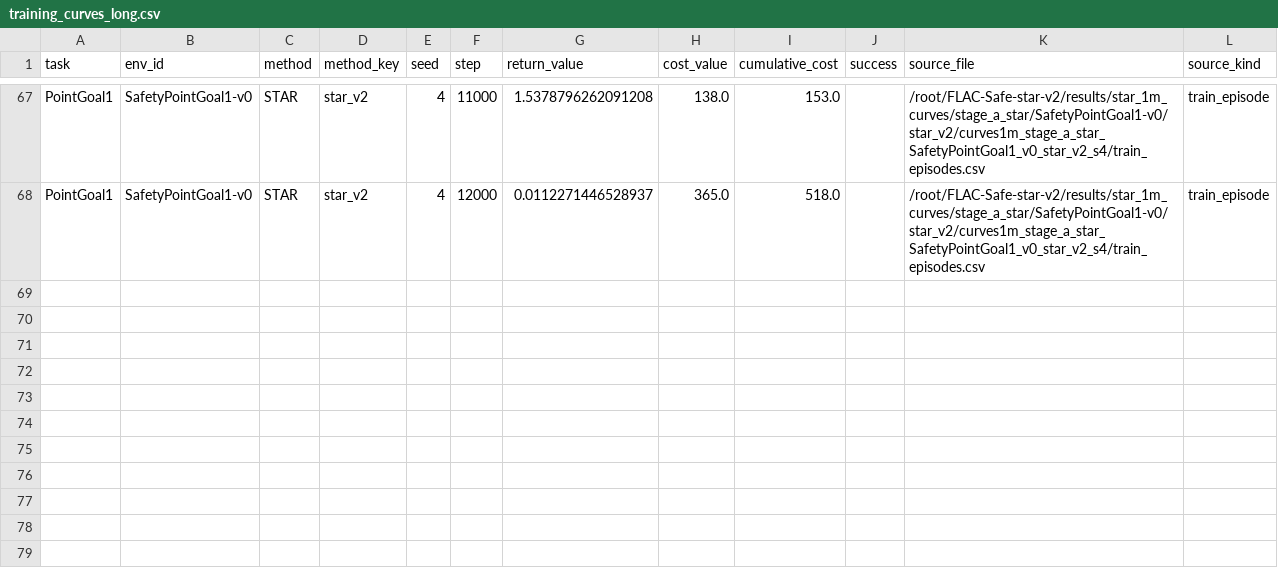
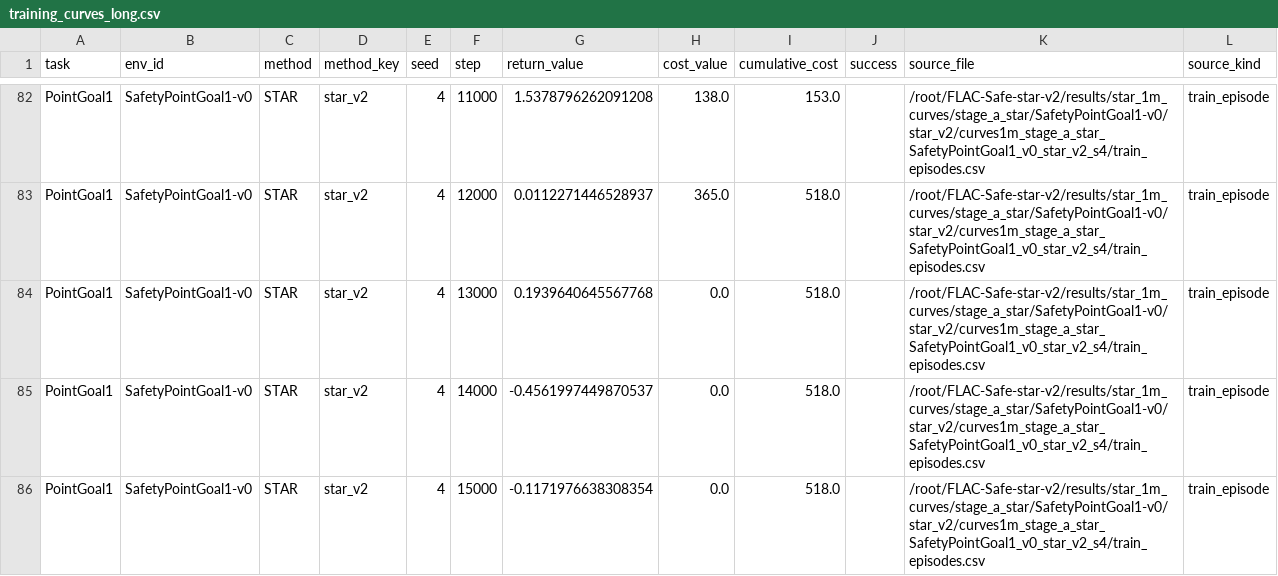
Before and after one commit to lzqw/FLAC-Safe, a CSV file: reports/star_1m_curves/curves/training_curves_long.csv, drawn as a sheet; only a part is shown, gaps mark what is left out; the diff covers the shown part only; the diff names each change by its address in the sheet, - before the commit and + after, or states it on an @@ line.

Commit message:
fix(star): enforce 1m curve stage priority

```diff
--- a/reports/star_1m_curves/curves/training_curves_long.csv
+++ b/reports/star_1m_curves/curves/training_curves_long.csv
+row 84: PointGoal1 | SafetyPointGoal1-v0 | STAR | star_v2 | 4 | 13000 | 0.1939640645567768 | 0.0 | 518.0 |  | /root/FLAC-Safe-star-v2/results/star_1m_curves/stage_a_star/SafetyPointGoal1-v0/star_v2/curves1m_stage_a_star_SafetyPointGoal1_v0_star_v2_s4/train_episodes.csv | train_episode
+row 85: PointGoal1 | SafetyPointGoal1-v0 | STAR | star_v2 | 4 | 14000 | -0.4561997449870537 | 0.0 | 518.0 |  | /root/FLAC-Safe-star-v2/results/star_1m_curves/stage_a_star/SafetyPointGoal1-v0/star_v2/curves1m_stage_a_star_SafetyPointGoal1_v0_star_v2_s4/train_episodes.csv | train_episode
+row 86: PointGoal1 | SafetyPointGoal1-v0 | STAR | star_v2 | 4 | 15000 | -0.1171976638308354 | 0.0 | 518.0 |  | /root/FLAC-Safe-star-v2/results/star_1m_curves/stage_a_star/SafetyPointGoal1-v0/star_v2/curves1m_stage_a_star_SafetyPointGoal1_v0_star_v2_s4/train_episodes.csv | train_episode
```
Also changed, not shown: 15 added rows elsewhere in this file, reports/star_1m_curves/run_manifest.csv, 2 other files.
